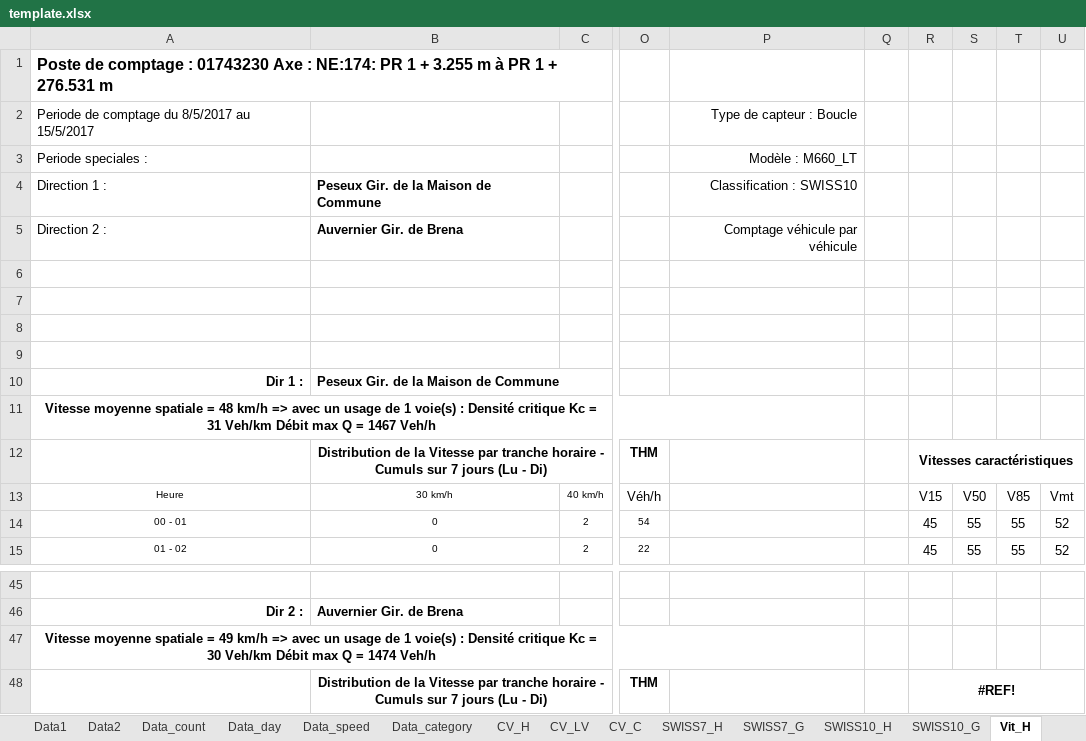
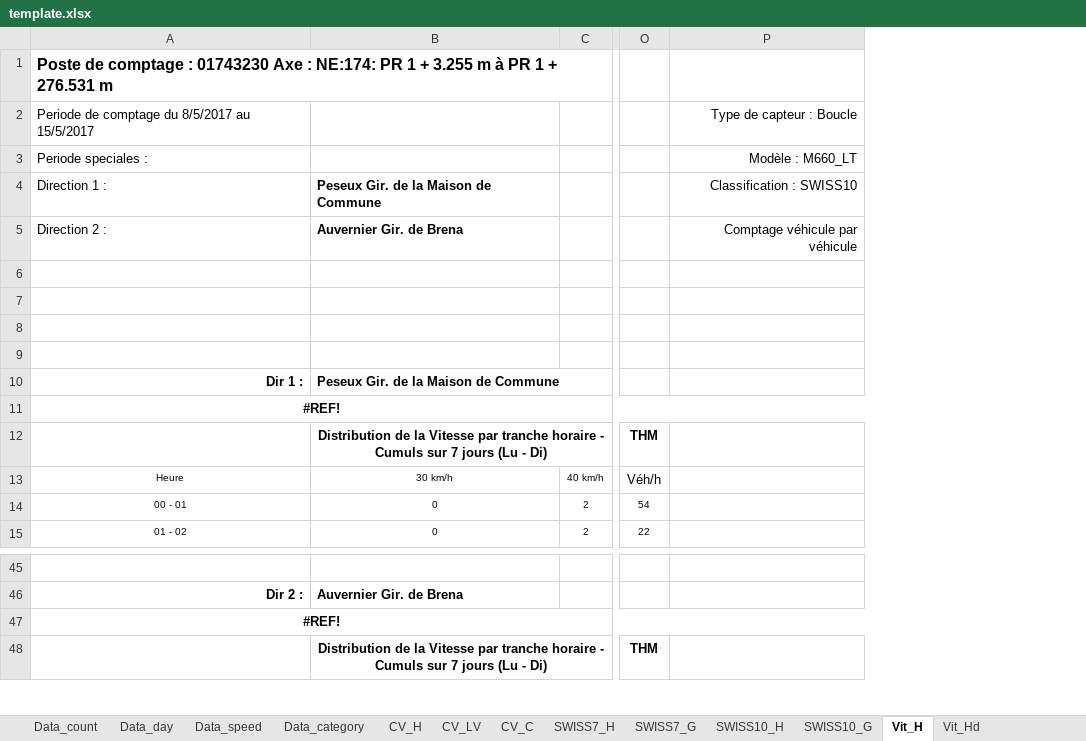
Before and after one commit to opengisch/OpenComptage, an Excel workbook: comptages/report/template.xlsx, sheet Vit_H, drawn as a sheet; only a part is shown, gaps mark what is left out; values as stored, in another font and other column widths than the file's, no borders; conditional formats not drawn; the diff names each change by its address in the sheet, - before the commit and + after, or states it on an @@ line.

```diff
--- a/comptages/report/template.xlsx (sheet Vit_H)
+++ b/comptages/report/template.xlsx (sheet Vit_H)
-sheet tab: Data1
-sheet tab: Data2
-column Q, empty
-column R, rows 12-15: Vitesses caractéristiques | V15 | 45 | 45; row 48: #REF!
-column S, rows 13-15: V50 | 55 | 55
-column T, rows 13-15: V85 | 55 | 55
-column U, rows 13-15: Vmt | 52 | 52
-A11: Vitesse moyenne spatiale = 48 km/h => avec un usage de 1 voie(s) : Densité critique Kc = 31 Veh/km Débit max Q = 1467 Veh/h
+A11: #REF!
-A47: Vitesse moyenne spatiale = 49 km/h => avec un usage de 1 voie(s) : Densité critique Kc = 30 Veh/km Débit max Q = 1474 Veh/h
+A47: #REF!
```
Also changed, not shown: sheet Vit_Hd, sheet SWISS7_H, sheet SWISS7_G, sheet Data_speed, other sheet tabs, formulas that keep their value.
